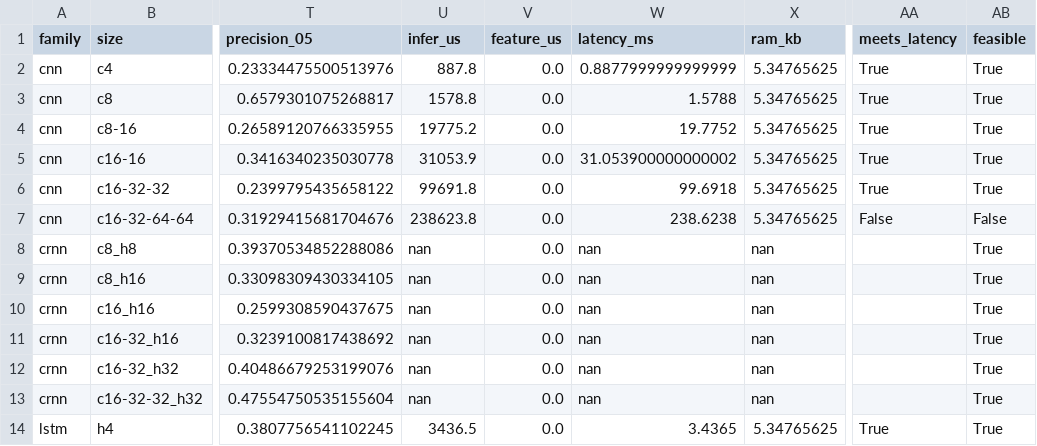
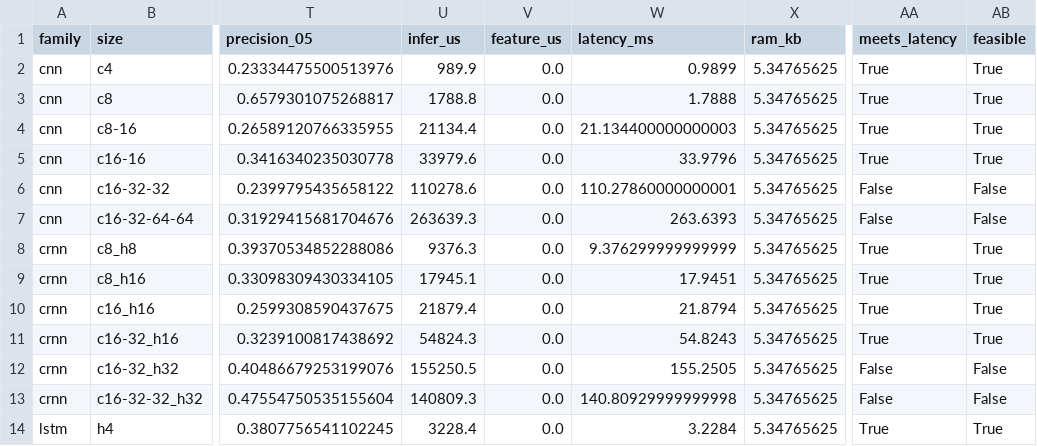
Before and after one commit to thientd05/tinyML, a CSV file: results/summary.csv, drawn as a sheet; only a part is shown, gaps mark what is left out; the diff covers the shown part only; the diff names each change by its address in the sheet, - before the commit and + after, or states it on an @@ line.

Commit message:
Finish the on-device benchmark: all 36 models measured, parity 1.0000
Flash both firmware groups and capture their serial tables, so every model in
the sweep now has a real measured latency instead of an estimate. group_a
(rf+svm+lstm) and group_b (xgb+cnn+crnn) are disjoint, 18 models each, both from
the current export -> benchmark_sweep.txt is their union, no model measured
twice. All 36 report parity = 1.0000.

Measuring changed a winner, which is the whole point of doing it:
crnn/c16-32-32_h32 has the CRNN family's best precision (0.154) but runs 140.8ms
against a 100ms budget, so the feasibility gate rejects it and the CRNN winner
becomes c16-32_h16 (0.136, 54.8ms). Ranking on PC quality alone would have
picked a config that cannot be deployed. The gate now rejects 5 of 36 configs,
all on latency, none on flash or RAM -> 31/36 feasible. Cross-family winner is
unchanged: svm_linear (0.193, 1.0ms, 0.2KB).

Two honest caveats, recorded rather than smoothed over:
- On-device latency varies 6-11% between builds. The same cnn kernels measured
  99.7ms in the old 4-family firmware and 110.3ms in group_b (same C, different
  flash/cache layout), which is enough to flip cnn/c16-32-32 across the budget.
  The legacy capture is archived for comparison.
- upload_speed is pinned to 115200: at the esp32dev default of 460800 the CP2102
  link dropped mid-write on group_a's 2.37MB image and esptool died at 8%.

Reports: both docx are restructured to the lecturer's 3-part frame with no Part 4
(the brief's section 4 is an instruction about the README, not report content),
BaoCaoDoAn.docx is added as a condensed second version, the video section is
dropped (the project has none) and the two device screenshots are embedded --
together they cover all 36 models. README is trimmed to what the brief asks a
README for: install, tool versions, module descriptions.

```diff
--- a/results/summary.csv
+++ b/results/summary.csv
-U2 (infer_us): 887.8
+U2 (infer_us): 989.9
-W2 (latency_ms): 0.8877999999999999
+W2 (latency_ms): 0.9899
-U3 (infer_us): 1578.8
+U3 (infer_us): 1788.8
-W3 (latency_ms): 1.5788
+W3 (latency_ms): 1.7888
-U4 (infer_us): 19775.2
+U4 (infer_us): 21134.4
-W4 (latency_ms): 19.7752
+W4 (latency_ms): 21.134400000000003
-U5 (infer_us): 31053.9
+U5 (infer_us): 33979.6
-W5 (latency_ms): 31.053900000000002
+W5 (latency_ms): 33.9796
-U6 (infer_us): 99691.8
+U6 (infer_us): 110278.6
-W6 (latency_ms): 99.6918
+W6 (latency_ms): 110.27860000000001
-AA6 (meets_latency): True
+AA6 (meets_latency): False
-AB6 (feasible): True
+AB6 (feasible): False
-U7 (infer_us): 238623.8
+U7 (infer_us): 263639.3
-W7 (latency_ms): 238.6238
+W7 (latency_ms): 263.6393
-U8 (infer_us): nan
+U8 (infer_us): 9376.3
-W8 (latency_ms): nan
+W8 (latency_ms): 9.376299999999999
-X8:X13 (ram_kb): nan
+X8:X13 (ram_kb): 5.34765625
-AA8:AA11 (meets_latency): (empty)
+AA8:AA11 (meets_latency): True
-U9 (infer_us): nan
+U9 (infer_us): 17945.1
-W9 (latency_ms): nan
+W9 (latency_ms): 17.9451
-U10 (infer_us): nan
+U10 (infer_us): 21879.4
-W10 (latency_ms): nan
+W10 (latency_ms): 21.8794
-U11 (infer_us): nan
+U11 (infer_us): 54824.3
-W11 (latency_ms): nan
+W11 (latency_ms): 54.8243
-U12 (infer_us): nan
+U12 (infer_us): 155250.5
-W12 (latency_ms): nan
+W12 (latency_ms): 155.2505
-AA12:AA13 (meets_latency): (empty)
+AA12:AA13 (meets_latency): False
-AB12:AB13 (feasible): True
+AB12:AB13 (feasible): False
-U13 (infer_us): nan
+U13 (infer_us): 140809.3
-W13 (latency_ms): nan
+W13 (latency_ms): 140.80929999999998
-U14 (infer_us): 3436.5
+U14 (infer_us): 3228.4
-W14 (latency_ms): 3.4365
+W14 (latency_ms): 3.2284
```
Also changed, not shown: 77 edited cells elsewhere in this file, 13 other files.
